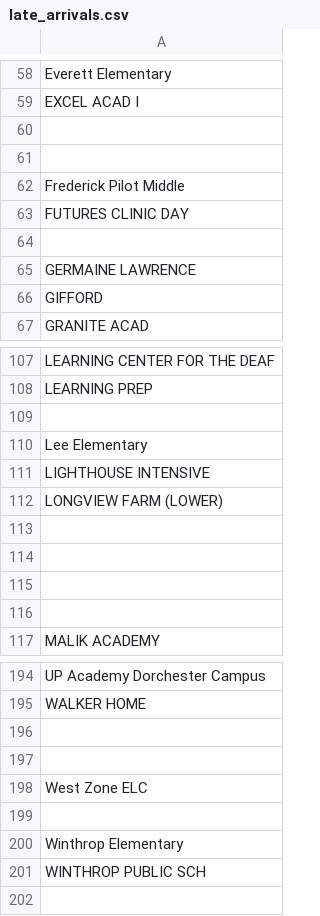
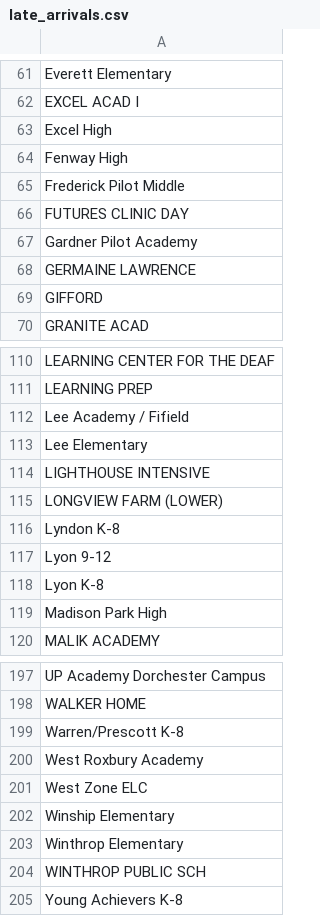
Before and after one commit to BostonGlobe/schoolbuses, a CSV file: data/late_arrivals.csv, drawn as a sheet; only a part is shown, gaps mark what is left out; the diff covers the shown part only.

```diff
--- a/data/late_arrivals.csv
+++ b/data/late_arrivals.csv
@@ -59,7 +62,7 @@
 "EXCEL ACAD I"
-
-
+"Excel High"
+"Fenway High"
 "Frederick Pilot Middle"
 "FUTURES CLINIC DAY"
-
+"Gardner Pilot Academy"
 "GERMAINE LAWRENCE"
@@ -108,3 +111,3 @@
 "LEARNING PREP"
-
+"Lee Academy / Fifield"
 "Lee Elementary"
@@ -112,6 +115,6 @@
 "LONGVIEW FARM (LOWER)"
-
-
-
-
+"Lyndon K-8"
+"Lyon 9-12"
+"Lyon K-8"
+"Madison Park High"
 "MALIK ACADEMY"
@@ -195,7 +198,8 @@
 "WALKER HOME"
-
-
+"Warren/Prescott K-8"
+"West Roxbury Academy"
 "West Zone ELC"
-
+"Winship Elementary"
 "Winthrop Elementary"
 "WINTHROP PUBLIC SCH"
+"Young Achievers K-8"
```
Also changed, not shown: 3 added rows and 32 edited cells elsewhere in this file, 6 other files.
